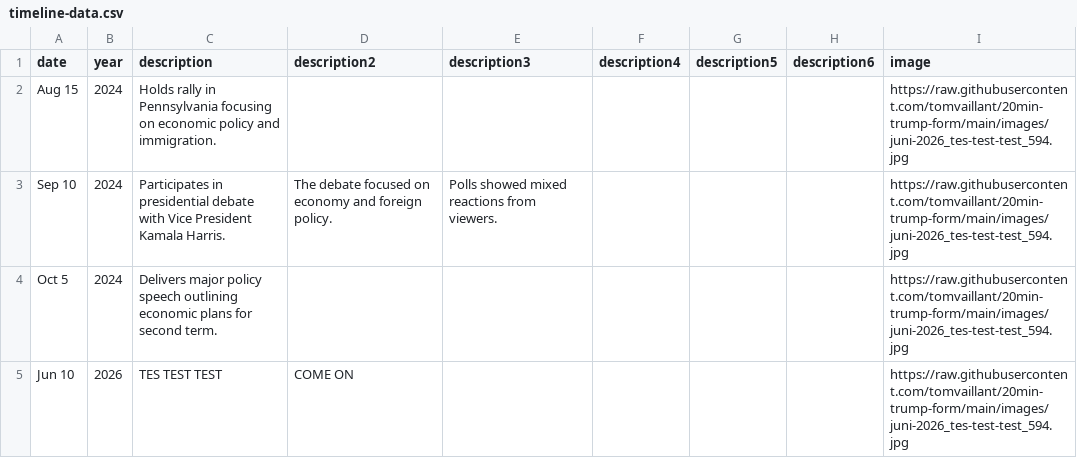
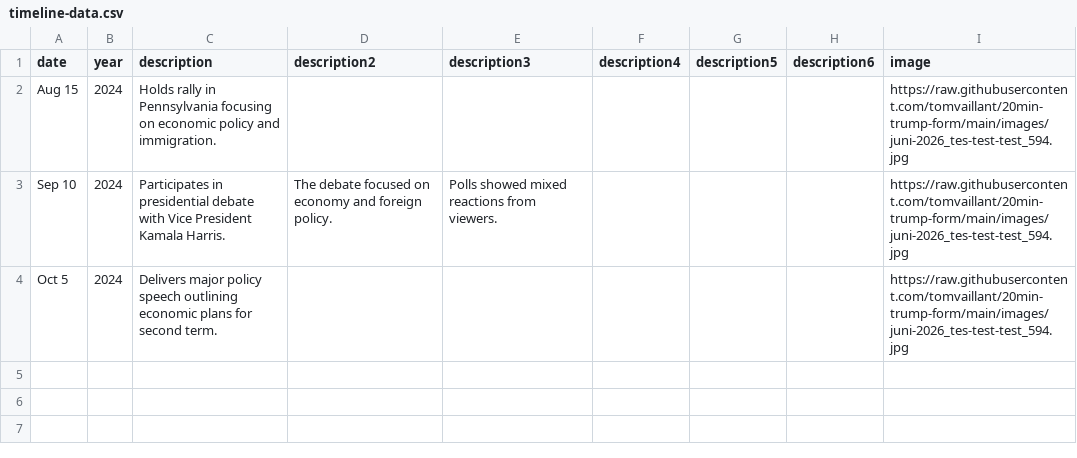
Before and after one commit to tomvaillant/20min-trump-form, a CSV file: timeline-data.csv, drawn as a sheet.

Commit message:
Update timeline-data.csv

```diff
--- a/timeline-data.csv
+++ b/timeline-data.csv
@@ -4,2 +4 @@ Sep 10,2024,Participates in presidential debate with Vice President Kamala Harri
 Oct 5,2024,Delivers major policy speech outlining economic plans for second term.,,,,,,https://raw.githubusercontent.com/tomvaillant/20min-trump-form/main/images/juni-2026_tes-test-test_594.jpg
-Jun 10,2026,TES TEST TEST,COME ON,,,,,https://raw.githubusercontent.com/tomvaillant/20min-trump-form/main/images/juni-2026_tes-test-test_594.jpg
```
